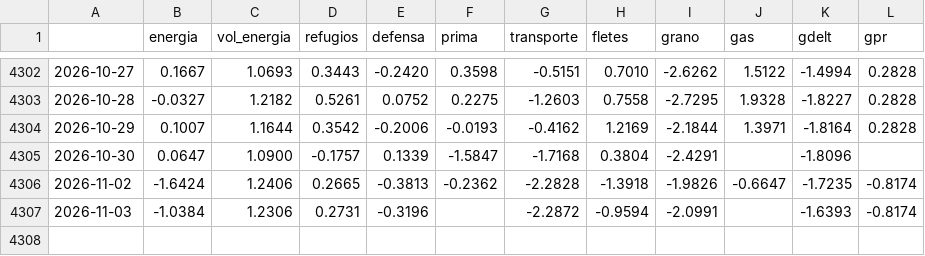
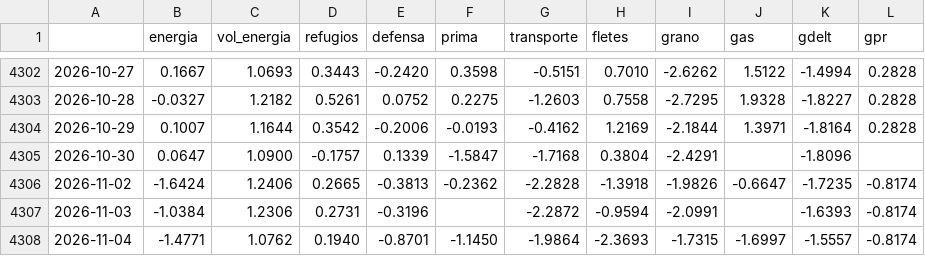
Before and after one commit to elespeculador-datos/ifg, a CSV file: docs/componentes.csv, drawn as a sheet; only a part is shown, gaps mark what is left out; the diff names each change by its address in the sheet, - before the commit and + after, or states it on an @@ line.

```diff
--- a/docs/componentes.csv
+++ b/docs/componentes.csv
+row 4308: 2026-11-04 | -1.4771 | 1.0762 | 0.1940 | -0.8701 | -1.1450 | -1.9864 | -2.3693 | -1.7315 | -1.6997 | -1.5557 | -0.8174
```
Also changed, not shown: datos/prima.csv, docs/correcciones.csv, 6 other files.
